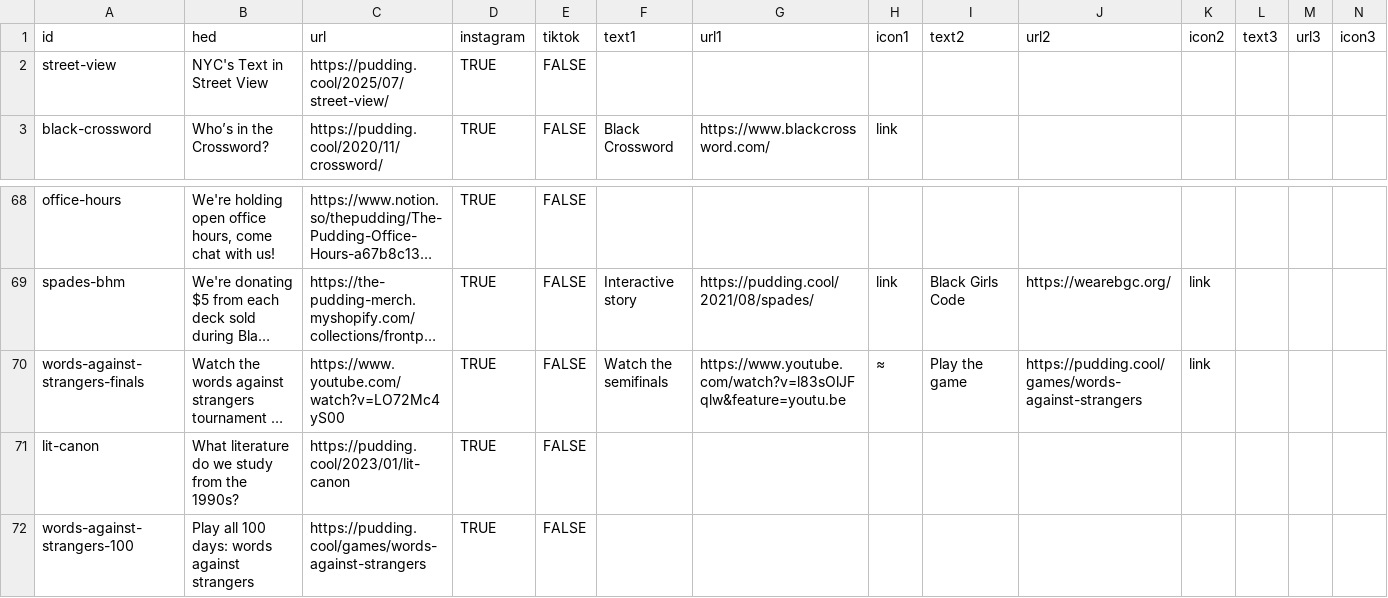
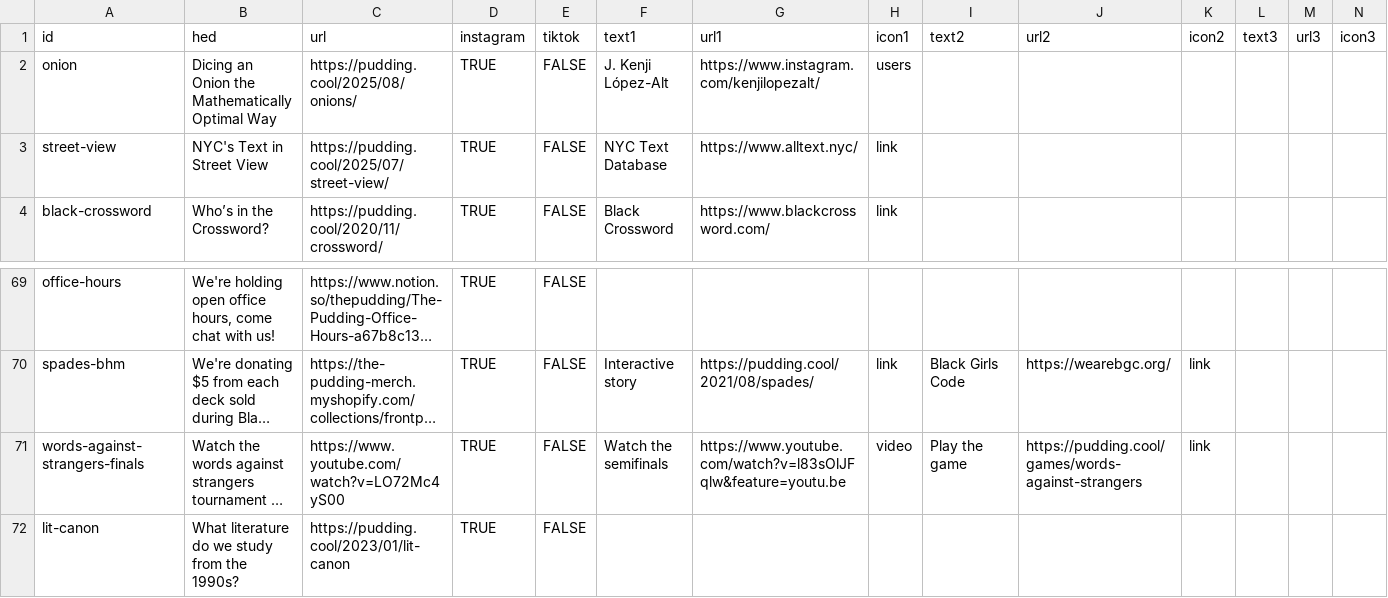
Before and after one commit to the-pudding/ig-links, a CSV file: static/assets/data.csv, drawn as a sheet; only a part is shown, gaps mark what is left out; the shorter side is filled out with more unchanged rows; long unchanged cells end in …; addresses are those after the commit; the diff names each change by its address in the sheet, - before the commit and + after, or states it on an @@ line.

Commit message:
adds onion

```diff
--- a/static/assets/data.csv
+++ b/static/assets/data.csv
+row 2: onion | Dicing an Onion the Mathematically Optimal Way | https://pudding.cool/2025/08/onions/ | TRUE | FALSE | J. Kenji López-Alt | https://www.instagram.com/kenjilopezalt/ | users
-F3 (text1): (empty)
+F3 (text1): NYC Text Database
-G3 (url1): (empty)
+G3 (url1): https://www.alltext.nyc/
-H3 (icon1): (empty)
+H3 (icon1): link
-H71 (icon1): ≈
+H71 (icon1): video
```
Also changed, not shown: 2 other files.
